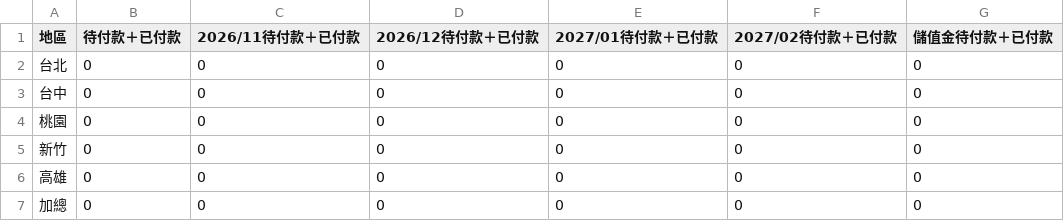
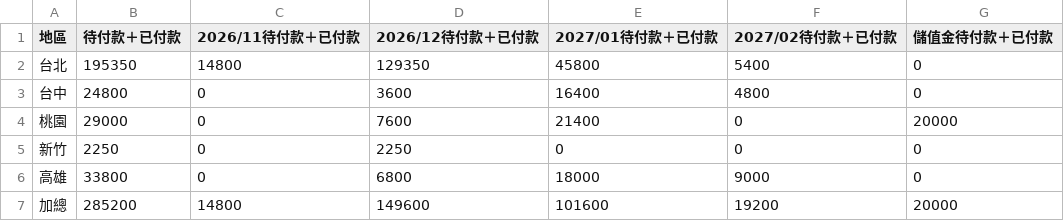
Before and after one commit to jenny-smart/tool-system, a CSV file: dashboard_data/latest/order_date_combined_summary.csv, drawn as a sheet.

Commit message:
Sync performance report data (op-system 手動更新)

```diff
--- a/dashboard_data/latest/order_date_combined_summary.csv
+++ b/dashboard_data/latest/order_date_combined_summary.csv
@@ -1,7 +1,7 @@
 地區,待付款＋已付款,2026/11待付款＋已付款,2026/12待付款＋已付款,2027/01待付款＋已付款,2027/02待付款＋已付款,儲值金待付款＋已付款
-台北,0,0,0,0,0,0
-台中,0,0,0,0,0,0
-桃園,0,0,0,0,0,0
-新竹,0,0,0,0,0,0
-高雄,0,0,0,0,0,0
-加總,0,0,0,0,0,0
+台北,195350,14800,129350,45800,5400,0
+台中,24800,0,3600,16400,4800,0
+桃園,29000,0,7600,21400,0,20000
+新竹,2250,0,2250,0,0,0
+高雄,33800,0,6800,18000,9000,0
+加總,285200,14800,149600,101600,19200,20000
```
Also changed, not shown: dashboard_data/latest/order_date_paid_summary.csv, dashboard_data/latest/order_date_summary.csv, 1 other file.
